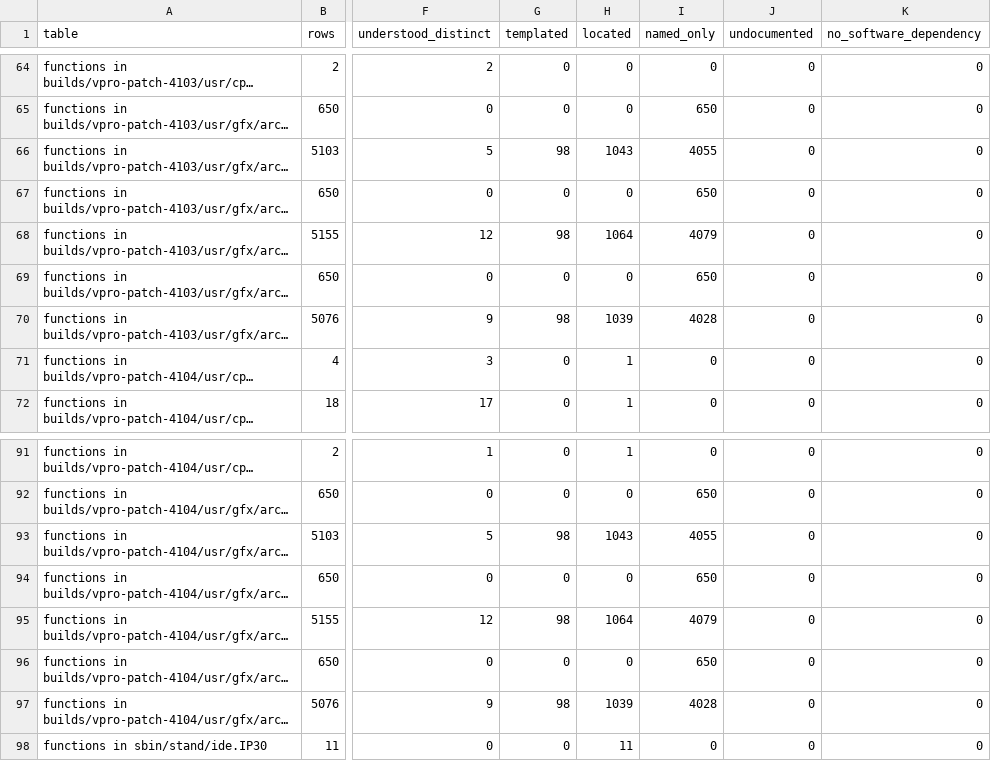
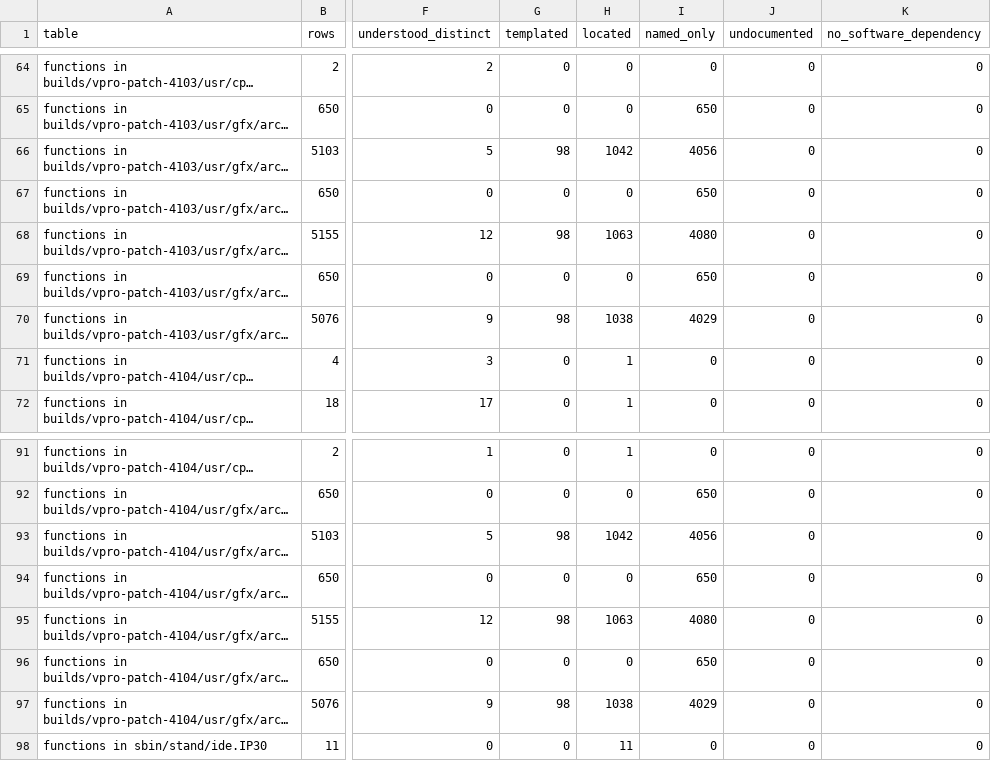
Before and after one commit to jamesbraid/odsy, a TSV file: docs/inventory/summary.tsv, drawn as a sheet; only a part is shown, gaps mark what is left out; long unchanged cells end in …; the diff covers the shown part only; the diff names each change by its address in the sheet, - before the commit and + after, or states it on an @@ line.

```diff
--- a/docs/inventory/summary.tsv
+++ b/docs/inventory/summary.tsv
-H66 (located): 1043
+H66 (located): 1042
-I66 (named_only): 4055
+I66 (named_only): 4056
-H68 (located): 1064
+H68 (located): 1063
-I68 (named_only): 4079
+I68 (named_only): 4080
-H70 (located): 1039
+H70 (located): 1038
-I70 (named_only): 4028
+I70 (named_only): 4029
-H93 (located): 1043
+H93 (located): 1042
-I93 (named_only): 4055
+I93 (named_only): 4056
-H95 (located): 1064
+H95 (located): 1063
-I95 (named_only): 4079
+I95 (named_only): 4080
-H97 (located): 1039
+H97 (located): 1038
-I97 (named_only): 4028
+I97 (named_only): 4029
```
Also changed, not shown: 26 edited cells elsewhere in this file, docs/inventory/audits.tsv, 3 other files.
